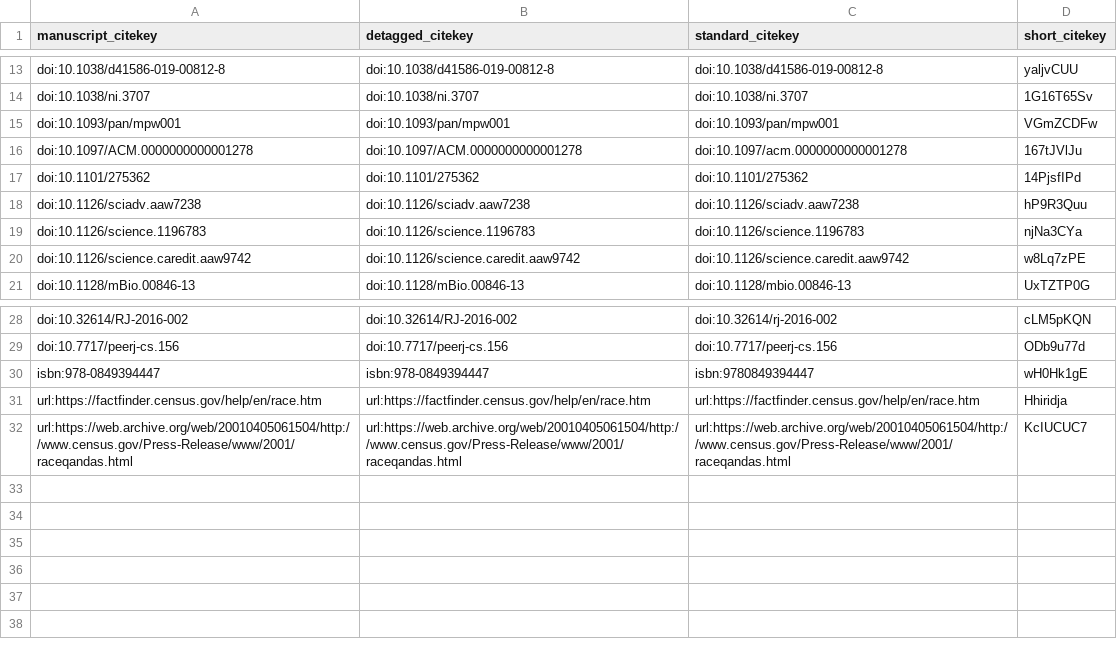
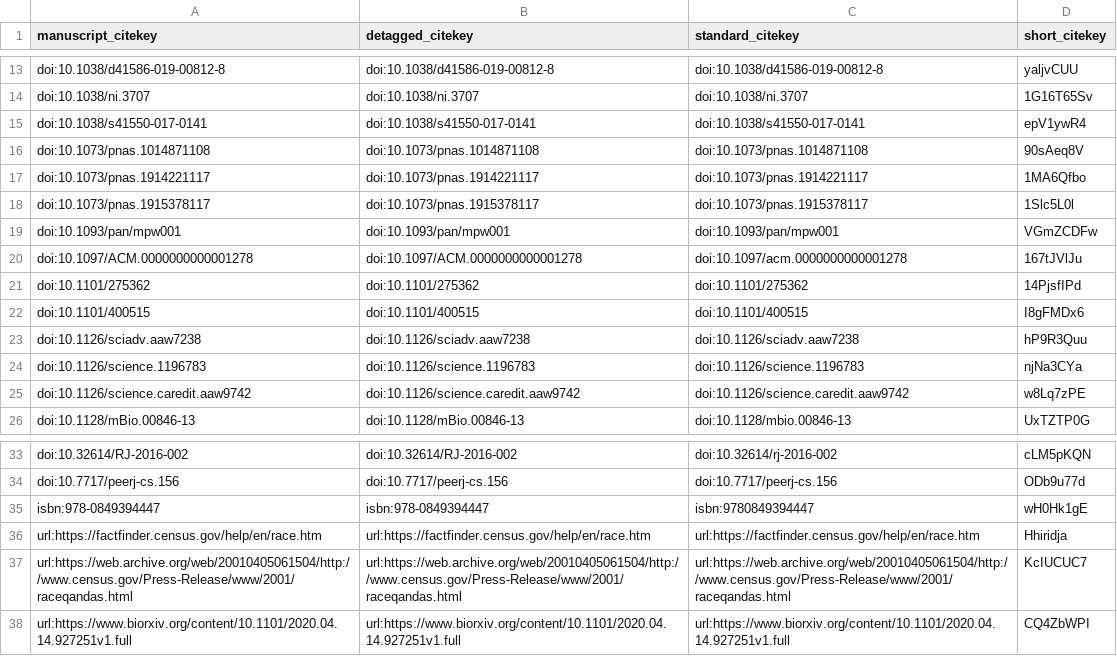
Before and after one commit to greenelab/iscb-diversity-manuscript, a TSV file: citations.tsv, drawn as a sheet; only a part is shown, gaps mark what is left out.

Commit message:
Merge pull request #117 from greenelab/elife-revise [ci skip]
This build is based on
https://github.com/greenelab/iscb-diversity-manuscript/commit/451e2d0b7a01e599a6ec281fdb9bc711a4a7964e.

This commit was created by the following CI build and job:
https://github.com/greenelab/iscb-diversity-manuscript/commit/451e2d0b7a01e599a6ec281fdb9bc711a4a7964e/checks
https://github.com/greenelab/iscb-diversity-manuscript/runs/234402393

```diff
--- a/citations.tsv
+++ b/citations.tsv
@@ -14,2 +14,6 @@ doi:10.1038/d41586-019-00812-8	doi:10.1038/d41586-019-00812-8	doi:10.1038/d41586
 doi:10.1038/ni.3707	doi:10.1038/ni.3707	doi:10.1038/ni.3707	1G16T65Sv
+doi:10.1038/s41550-017-0141	doi:10.1038/s41550-017-0141	doi:10.1038/s41550-017-0141	epV1ywR4
+doi:10.1073/pnas.1014871108	doi:10.1073/pnas.1014871108	doi:10.1073/pnas.1014871108	90sAeq8V
+doi:10.1073/pnas.1914221117	doi:10.1073/pnas.1914221117	doi:10.1073/pnas.1914221117	1MA6Qfbo
+doi:10.1073/pnas.1915378117	doi:10.1073/pnas.1915378117	doi:10.1073/pnas.1915378117	1Slc5L0l
 doi:10.1093/pan/mpw001	doi:10.1093/pan/mpw001	doi:10.1093/pan/mpw001	VGmZCDFw
@@ -17,2 +21,3 @@ doi:10.1097/ACM.0000000000001278	doi:10.1097/ACM.0000000000001278	doi:10.1097/ac
 doi:10.1101/275362	doi:10.1101/275362	doi:10.1101/275362	14PjsfIPd
+doi:10.1101/400515	doi:10.1101/400515	doi:10.1101/400515	I8gFMDx6
 doi:10.1126/sciadv.aaw7238	doi:10.1126/sciadv.aaw7238	doi:10.1126/sciadv.aaw7238	hP9R3Quu
@@ -32 +37,2 @@ url:https://factfinder.census.gov/help/en/race.htm	url:https://factfinder.census
 url:https://web.archive.org/web/20010405061504/http://www.census.gov/Press-Release/www/2001/raceqandas.html	url:https://web.archive.org/web/20010405061504/http://www.census.gov/Press-Release/www/2001/raceqandas.html	url:https://web.archive.org/web/20010405061504/http://www.census.gov/Press-Release/www/2001/raceqandas.html	KcIUCUC7
+url:https://www.biorxiv.org/content/10.1101/2020.04.14.927251v1.full	url:https://www.biorxiv.org/content/10.1101/2020.04.14.927251v1.full	url:https://www.biorxiv.org/content/10.1101/2020.04.14.927251v1.full	CQ4ZbWPI
```
Also changed, not shown: 5 other files.
